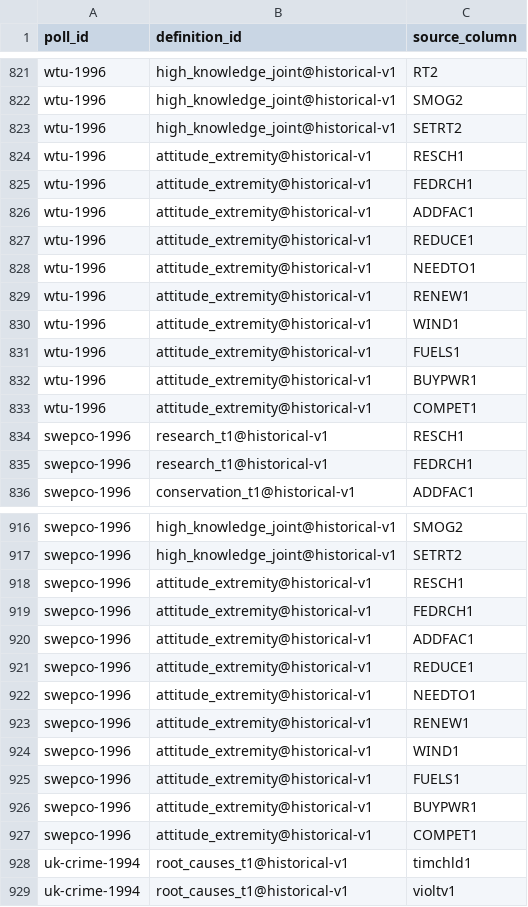
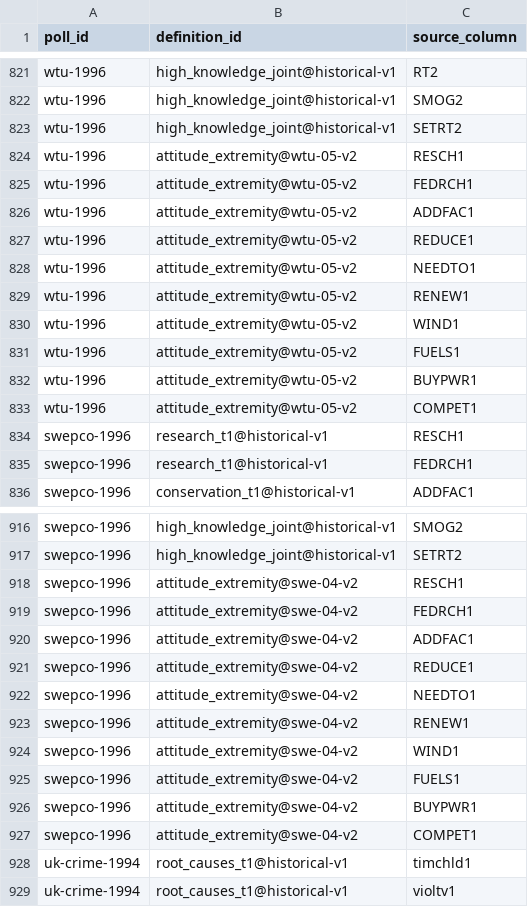
Before and after one commit to soodoku/dp-data, a CSV file: metadata/measure_inputs.csv, drawn as a sheet; only a part is shown, gaps mark what is left out.

Commit message:
Normalize research input in SWEPCO and WTU descriptors

```diff
--- a/metadata/measure_inputs.csv
+++ b/metadata/measure_inputs.csv
@@ -823,12 +823,12 @@ wtu-1996,high_knowledge_joint@historical-v1,SMOG2
 wtu-1996,high_knowledge_joint@historical-v1,SETRT2
-wtu-1996,attitude_extremity@historical-v1,RESCH1
-wtu-1996,attitude_extremity@historical-v1,FEDRCH1
-wtu-1996,attitude_extremity@historical-v1,ADDFAC1
-wtu-1996,attitude_extremity@historical-v1,REDUCE1
-wtu-1996,attitude_extremity@historical-v1,NEEDTO1
-wtu-1996,attitude_extremity@historical-v1,RENEW1
-wtu-1996,attitude_extremity@historical-v1,WIND1
-wtu-1996,attitude_extremity@historical-v1,FUELS1
-wtu-1996,attitude_extremity@historical-v1,BUYPWR1
-wtu-1996,attitude_extremity@historical-v1,COMPET1
+wtu-1996,attitude_extremity@wtu-05-v2,RESCH1
+wtu-1996,attitude_extremity@wtu-05-v2,FEDRCH1
+wtu-1996,attitude_extremity@wtu-05-v2,ADDFAC1
+wtu-1996,attitude_extremity@wtu-05-v2,REDUCE1
+wtu-1996,attitude_extremity@wtu-05-v2,NEEDTO1
+wtu-1996,attitude_extremity@wtu-05-v2,RENEW1
+wtu-1996,attitude_extremity@wtu-05-v2,WIND1
+wtu-1996,attitude_extremity@wtu-05-v2,FUELS1
+wtu-1996,attitude_extremity@wtu-05-v2,BUYPWR1
+wtu-1996,attitude_extremity@wtu-05-v2,COMPET1
 swepco-1996,research_t1@historical-v1,RESCH1
@@ -917,12 +917,12 @@ swepco-1996,high_knowledge_joint@historical-v1,SMOG2
 swepco-1996,high_knowledge_joint@historical-v1,SETRT2
-swepco-1996,attitude_extremity@historical-v1,RESCH1
-swepco-1996,attitude_extremity@historical-v1,FEDRCH1
-swepco-1996,attitude_extremity@historical-v1,ADDFAC1
-swepco-1996,attitude_extremity@historical-v1,REDUCE1
-swepco-1996,attitude_extremity@historical-v1,NEEDTO1
-swepco-1996,attitude_extremity@historical-v1,RENEW1
-swepco-1996,attitude_extremity@historical-v1,WIND1
-swepco-1996,attitude_extremity@historical-v1,FUELS1
-swepco-1996,attitude_extremity@historical-v1,BUYPWR1
-swepco-1996,attitude_extremity@historical-v1,COMPET1
+swepco-1996,attitude_extremity@swe-04-v2,RESCH1
+swepco-1996,attitude_extremity@swe-04-v2,FEDRCH1
+swepco-1996,attitude_extremity@swe-04-v2,ADDFAC1
+swepco-1996,attitude_extremity@swe-04-v2,REDUCE1
+swepco-1996,attitude_extremity@swe-04-v2,NEEDTO1
+swepco-1996,attitude_extremity@swe-04-v2,RENEW1
+swepco-1996,attitude_extremity@swe-04-v2,WIND1
+swepco-1996,attitude_extremity@swe-04-v2,FUELS1
+swepco-1996,attitude_extremity@swe-04-v2,BUYPWR1
+swepco-1996,attitude_extremity@swe-04-v2,COMPET1
 uk-crime-1994,root_causes_t1@historical-v1,timchld1
```
Also changed, not shown: audit/polardata_parity.csv, audit/respondent_parity.csv, 16 other files.
